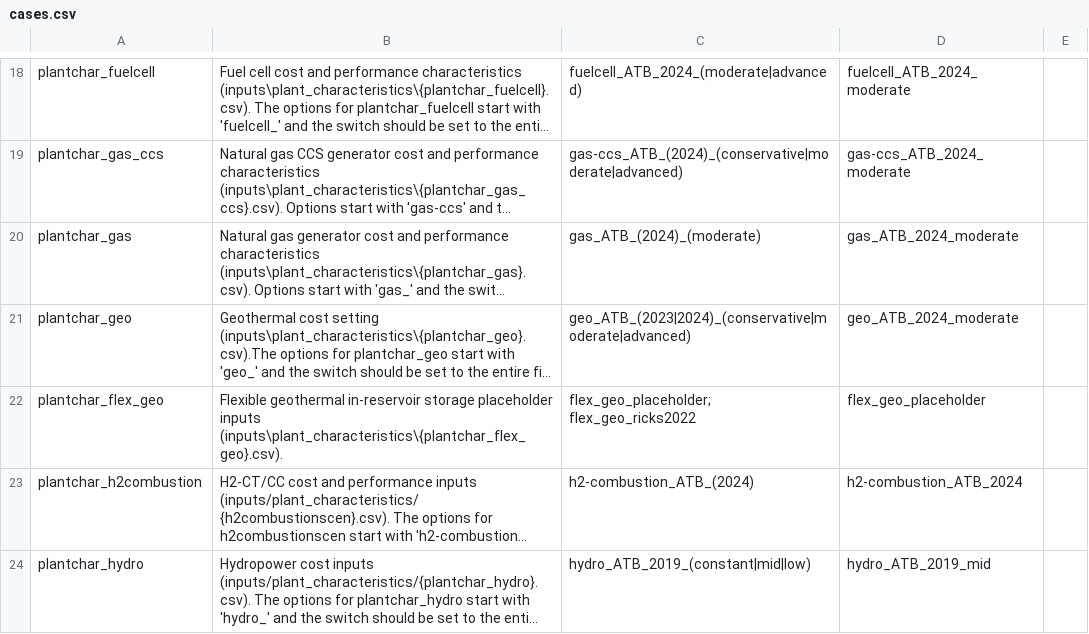
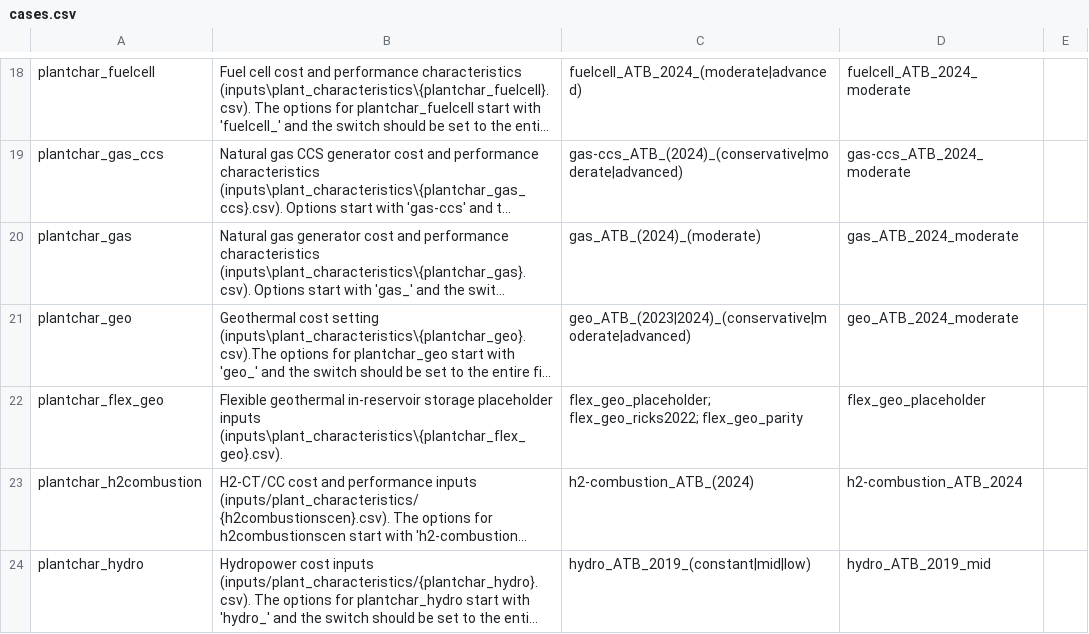
Before and after one commit to IsabellaHoyer/ReEDS-hybrid-plant, a CSV file: cases.csv, drawn as a sheet; only a part is shown, gaps mark what is left out; long unchanged cells end in …; the diff names each change by its address in the sheet, - before the commit and + after, or states it on an @@ line.

Commit message:
Give storage hybrids parent RPS eligibility; add parity and full-settings test cases

```diff
--- a/cases.csv
+++ b/cases.csv
-C22: flex_geo_placeholder; flex_geo_ricks2022
+C22: flex_geo_placeholder; flex_geo_ricks2022; flex_geo_parity
```
Also changed, not shown: inputs/plant_characteristics/dollaryear.csv, 4 other files.
